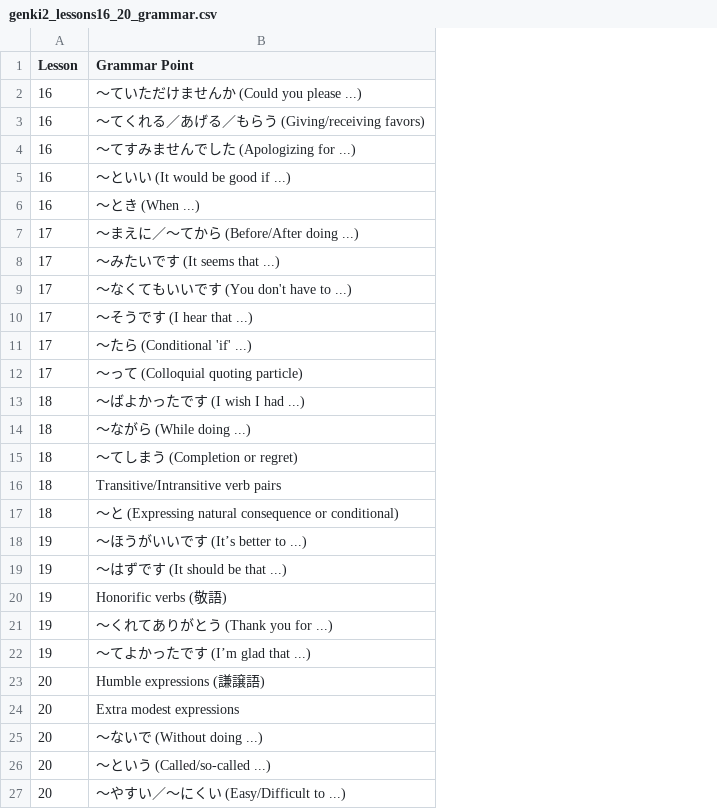
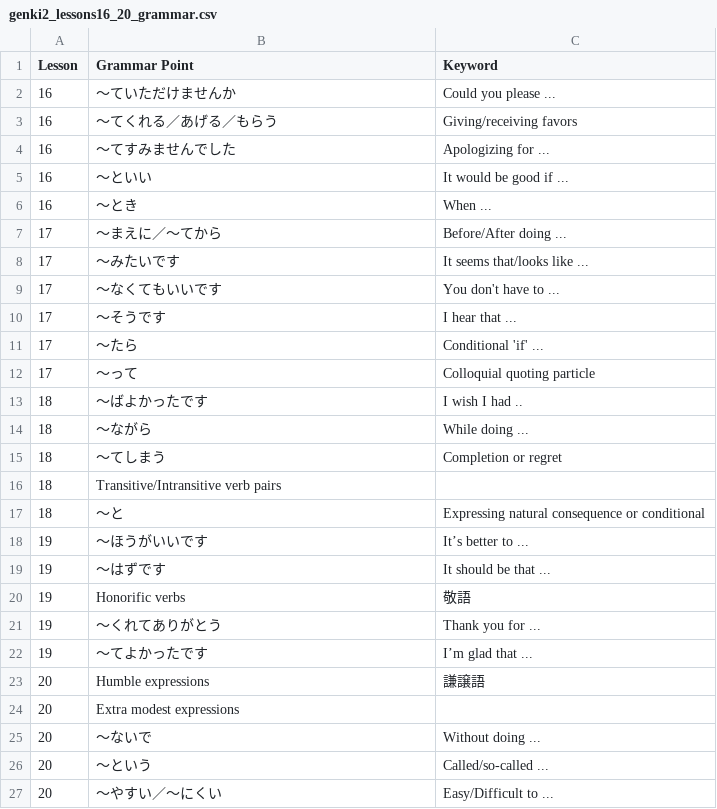
Before and after one commit to nickchrys/jp-practice, a CSV file: public/genki2_lessons16_20_grammar.csv, drawn as a sheet; the diff names each change by its address in the sheet, - before the commit and + after, or states it on an @@ line.

Commit message:
feat: Update grammar and vocabulary cards with enhanced functionality and styling

```diff
--- a/public/genki2_lessons16_20_grammar.csv
+++ b/public/genki2_lessons16_20_grammar.csv
+column C (Keyword), rows 2-27: Could you please ... | Giving/receiving favors | Apologizing for ... | It would be good if ... | When ... | Before/After doing ... | It seems that/looks like ... | You don't have to ... | I hear that ... | Conditional 'if' ... | Colloquial quoting particle | I wish I had .. | While doing ... | Completion or regret |  | Expressing natural consequence or conditional | It’s better to ... | It should be that ... | 敬語 | Thank you for ... | I’m glad that ... | 謙譲語 |  | Without doing ... | Called/so-called ... | Easy/Difficult to ...
-B2 (Grammar Point): 〜ていただけませんか (Could you please ...)
+B2 (Grammar Point): 〜ていただけませんか
-B3 (Grammar Point): 〜てくれる／あげる／もらう (Giving/receiving favors)
+B3 (Grammar Point): 〜てくれる／あげる／もらう
-B4 (Grammar Point): 〜てすみませんでした (Apologizing for ...)
+B4 (Grammar Point): 〜てすみませんでした
-B5 (Grammar Point): 〜といい (It would be good if ...)
+B5 (Grammar Point): 〜といい
-B6 (Grammar Point): 〜とき (When ...)
+B6 (Grammar Point): 〜とき
-B7 (Grammar Point): 〜まえに／〜てから (Before/After doing ...)
+B7 (Grammar Point): 〜まえに／〜てから
-B8 (Grammar Point): 〜みたいです (It seems that ...)
+B8 (Grammar Point): 〜みたいです
-B9 (Grammar Point): 〜なくてもいいです (You don't have to ...)
+B9 (Grammar Point): 〜なくてもいいです
-B10 (Grammar Point): 〜そうです (I hear that ...)
+B10 (Grammar Point): 〜そうです
-B11 (Grammar Point): 〜たら (Conditional 'if' ...)
+B11 (Grammar Point): 〜たら
-B12 (Grammar Point): 〜って (Colloquial quoting particle)
+B12 (Grammar Point): 〜って
-B13 (Grammar Point): 〜ばよかったです (I wish I had ...)
+B13 (Grammar Point): 〜ばよかったです
-B14 (Grammar Point): 〜ながら (While doing ...)
+B14 (Grammar Point): 〜ながら
-B15 (Grammar Point): 〜てしまう (Completion or regret)
+B15 (Grammar Point): 〜てしまう
-B17 (Grammar Point): 〜と (Expressing natural consequence or conditional)
+B17 (Grammar Point): 〜と
-B18 (Grammar Point): 〜ほうがいいです (It’s better to ...)
+B18 (Grammar Point): 〜ほうがいいです
-B19 (Grammar Point): 〜はずです (It should be that ...)
+B19 (Grammar Point): 〜はずです
-B20 (Grammar Point): Honorific verbs (敬語)
+B20 (Grammar Point): Honorific verbs
-B21 (Grammar Point): 〜くれてありがとう (Thank you for ...)
+B21 (Grammar Point): 〜くれてありがとう
-B22 (Grammar Point): 〜てよかったです (I’m glad that ...)
+B22 (Grammar Point): 〜てよかったです
-B23 (Grammar Point): Humble expressions (謙譲語)
+B23 (Grammar Point): Humble expressions
-B25 (Grammar Point): 〜ないで (Without doing ...)
+B25 (Grammar Point): 〜ないで
-B26 (Grammar Point): 〜という (Called/so-called ...)
+B26 (Grammar Point): 〜という
-B27 (Grammar Point): 〜やすい／〜にくい (Easy/Difficult to ...)
+B27 (Grammar Point): 〜やすい／〜にくい
```
Also changed, not shown: 5 other files.
